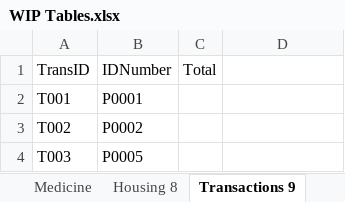
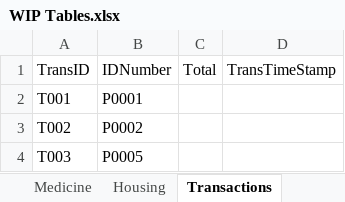
Before and after one commit to Jacob-W23/DatabaseIIGroupOne, an Excel workbook: WIP Tables.xlsx, sheet Transactions, drawn as a sheet; values as stored, in another font and other column widths than the file's, no borders; the diff names each change by its address in the sheet, - before the commit and + after, or states it on an @@ line.

```diff
--- a/WIP Tables.xlsx (sheet Transactions)
+++ b/WIP Tables.xlsx (sheet Transactions)
-sheet tab: Housing 8
+sheet tab: Housing
-sheet tab: Transactions 9
+sheet tab: Transactions
-D1: (empty)
+D1: TransTimeStamp
```
Also changed, not shown: sheet SettlementItems, sheet Items, sheet Foods, sheet Medicine, sheet Vehicles, sheet Weapons, 3 more sheets, other sheet tabs, Doomsday_DD.xlsx.
